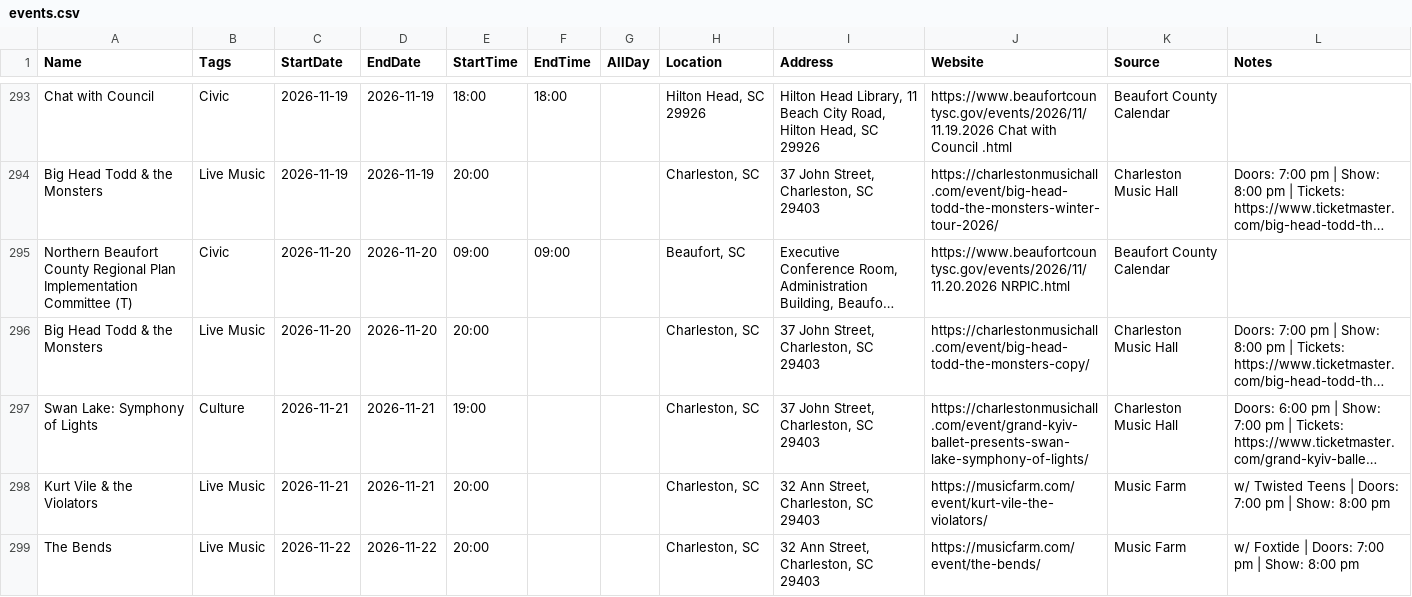
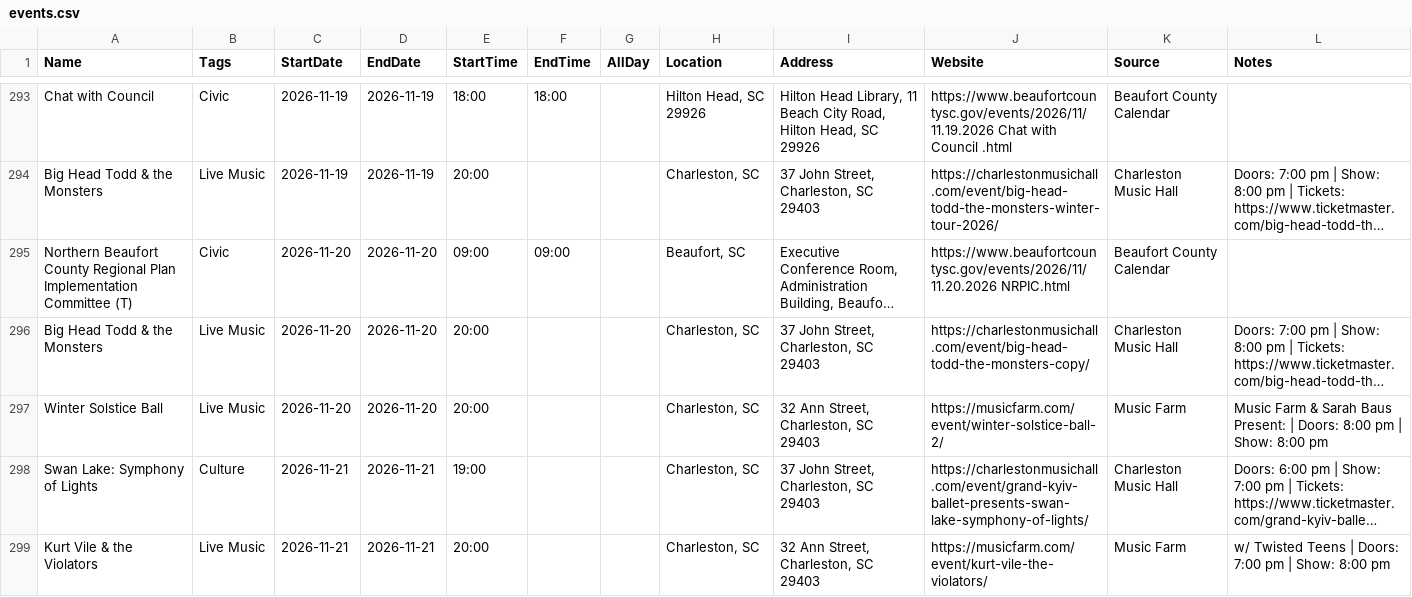
Before and after one commit to kmcurry/port-royal-sounder, a CSV file: data/events.csv, drawn as a sheet; only a part is shown, gaps mark what is left out; the shorter side is filled out with more unchanged rows; long unchanged cells end in …; the diff names each change by its address in the sheet, - before the commit and + after, or states it on an @@ line.

```diff
--- a/data/events.csv
+++ b/data/events.csv
+row 297: Winter Solstice Ball | Live Music | 2026-11-20 | 2026-11-20 | 20:00 |  |  | Charleston, SC | 32 Ann Street, Charleston, SC 29403 | https://musicfarm.com/event/winter-solstice-ball-2/ | Music Farm | Music Farm & Sarah Baus Present: | Doors: 8:00 pm | Show: 8:00 pm
```
Also changed, not shown: 1 other file.
